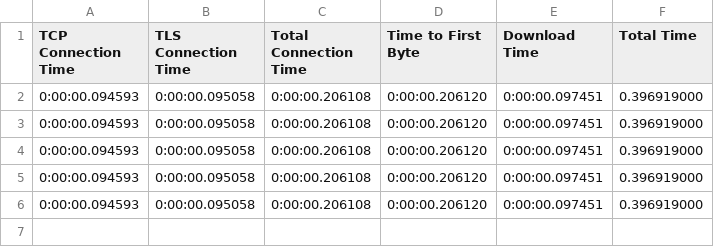
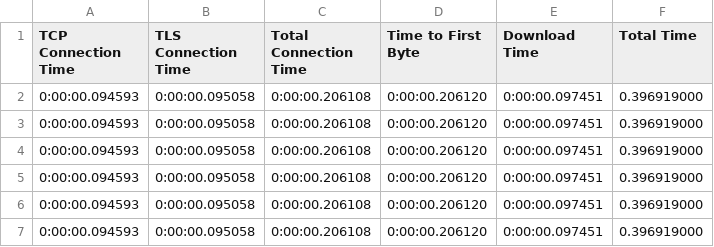
Before and after one commit to Dharmik1710/Networks---Analyzing-QUIC-protocol, a CSV file: timing_from_pcap/TCP_log.csv, drawn as a sheet; the diff names each change by its address in the sheet, - before the commit and + after, or states it on an @@ line.

Commit message:
Accepts pcap file as command line argument

```diff
--- a/timing_from_pcap/TCP_log.csv
+++ b/timing_from_pcap/TCP_log.csv
+row 7: 0:00:00.094593 | 0:00:00.095058 | 0:00:00.206108 | 0:00:00.206120 | 0:00:00.097451 | 0.396919000
```
Also changed, not shown: timing_from_pcap/QUIC_log.csv, 2 other files.
